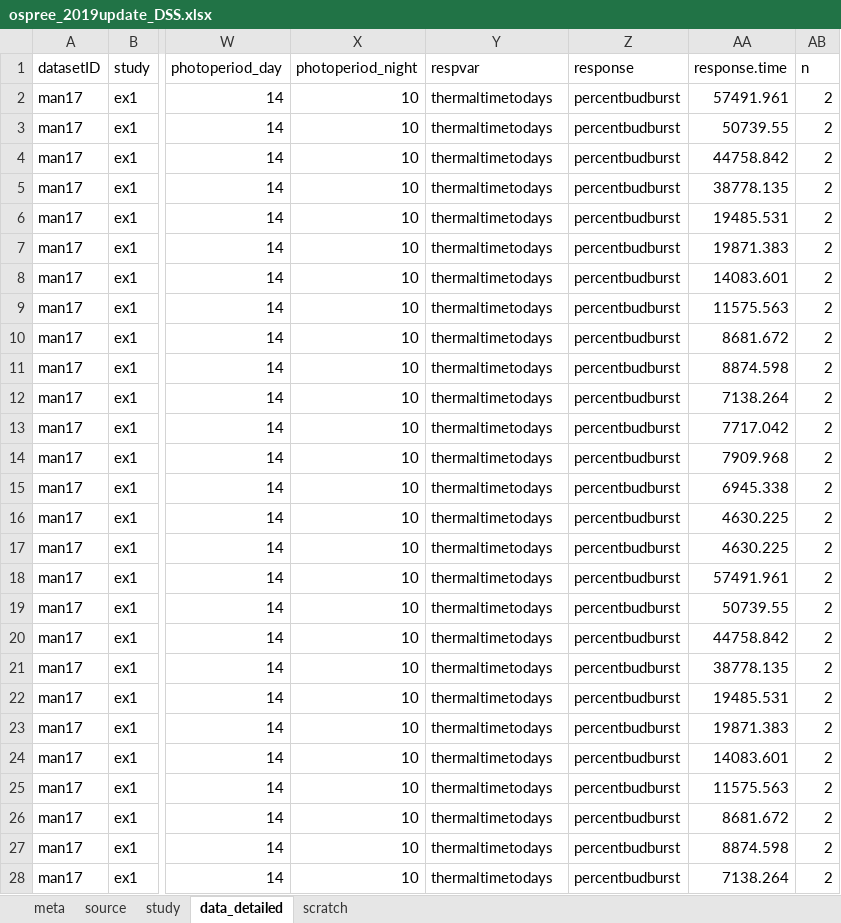
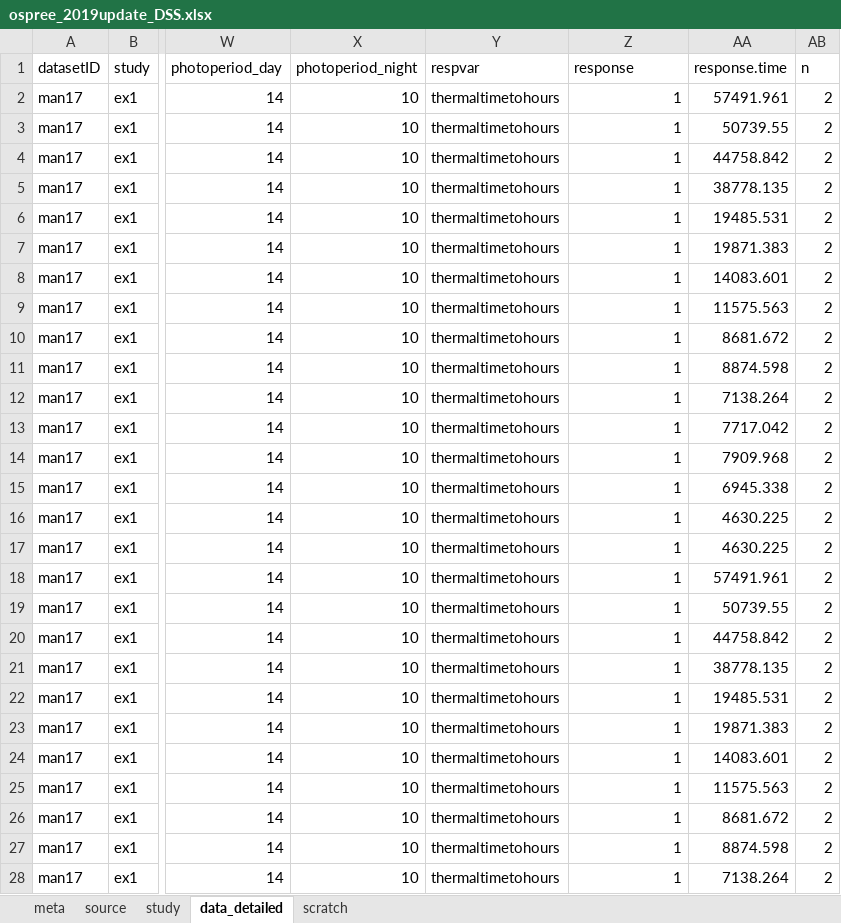
Before and after one commit to lizzieinvancouver/ospree, an Excel workbook: data/update2019/ospree_2019update_DSS.xlsx, sheet data_detailed, drawn as a sheet; only a part is shown, gaps mark what is left out; values as stored, in another font and other column widths than the file's, no borders; the diff covers the shown part only; the diff names each change by its address in the sheet, - before the commit and + after, or states it on an @@ line.

Commit message:
more changes made

```diff
--- a/data/update2019/ospree_2019update_DSS.xlsx (sheet data_detailed)
+++ b/data/update2019/ospree_2019update_DSS.xlsx (sheet data_detailed)
-Y2:Y28 (respvar): thermaltimetodays
+Y2:Y28 (respvar): thermaltimetohours
-Z2:Z28 (response): percentbudburst
+Z2:Z28 (response): 1
```
Also changed, not shown: 394 edited cells elsewhere in this sheet.
